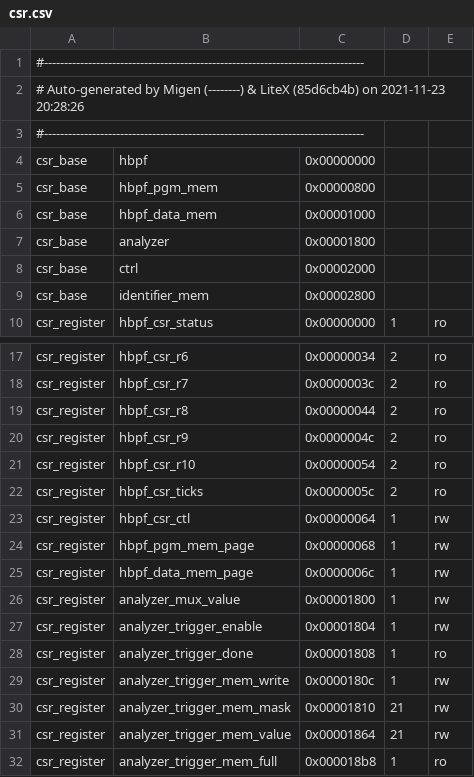
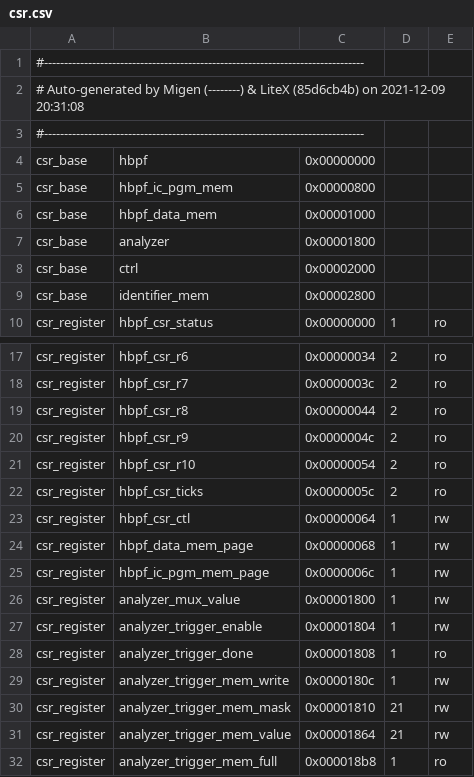
Before and after one commit to rprinz08/hBPF, a CSV file: source/fpga/hw/arty-s7-50/debug/csr.csv, drawn as a sheet; only a part is shown, gaps mark what is left out.

```diff
--- a/source/fpga/hw/arty-s7-50/debug/csr.csv
+++ b/source/fpga/hw/arty-s7-50/debug/csr.csv
@@ -1,6 +1,6 @@
 #--------------------------------------------------------------------------------
-# Auto-generated by Migen (--------) & LiteX (85d6cb4b) on 2021-11-23 20:28:26
+# Auto-generated by Migen (--------) & LiteX (85d6cb4b) on 2021-12-09 20:31:08
 #--------------------------------------------------------------------------------
 csr_base,hbpf,0x00000000,,
-csr_base,hbpf_pgm_mem,0x00000800,,
+csr_base,hbpf_ic_pgm_mem,0x00000800,,
 csr_base,hbpf_data_mem,0x00001000,,
@@ -23,4 +23,4 @@ csr_register,hbpf_csr_ticks,0x0000005c,2,ro
 csr_register,hbpf_csr_ctl,0x00000064,1,rw
-csr_register,hbpf_pgm_mem_page,0x00000068,1,rw
-csr_register,hbpf_data_mem_page,0x0000006c,1,rw
+csr_register,hbpf_data_mem_page,0x00000068,1,rw
+csr_register,hbpf_ic_pgm_mem_page,0x0000006c,1,rw
 csr_register,analyzer_mux_value,0x00001800,1,rw
```
Also changed, not shown: source/fpga/hw/zybo-z7-20/debug/csr.csv, 23 other files.
